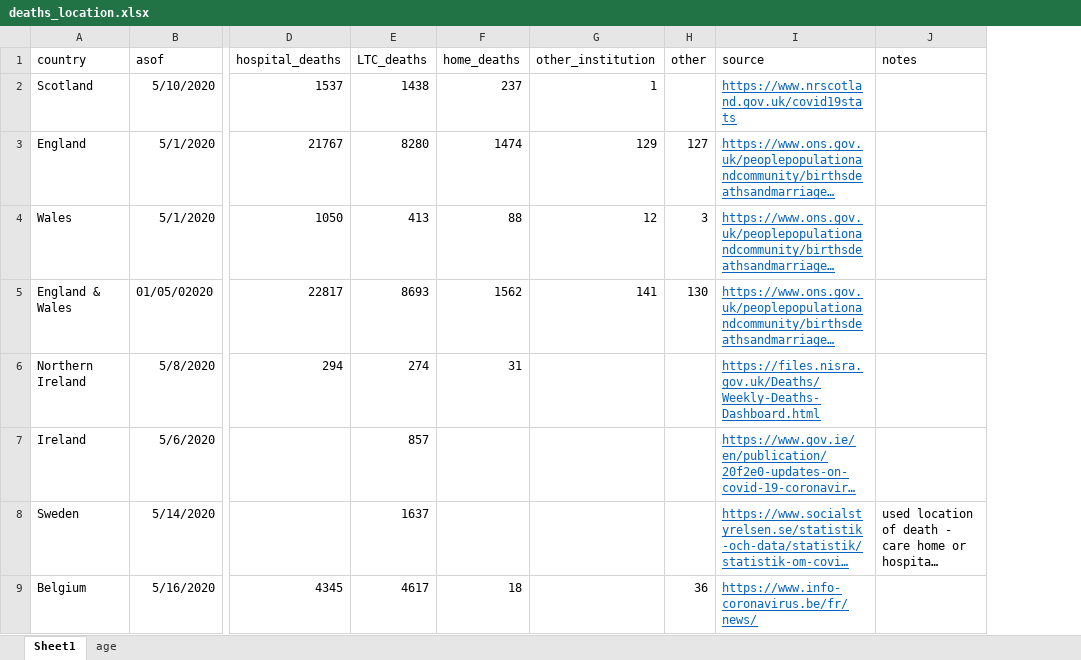
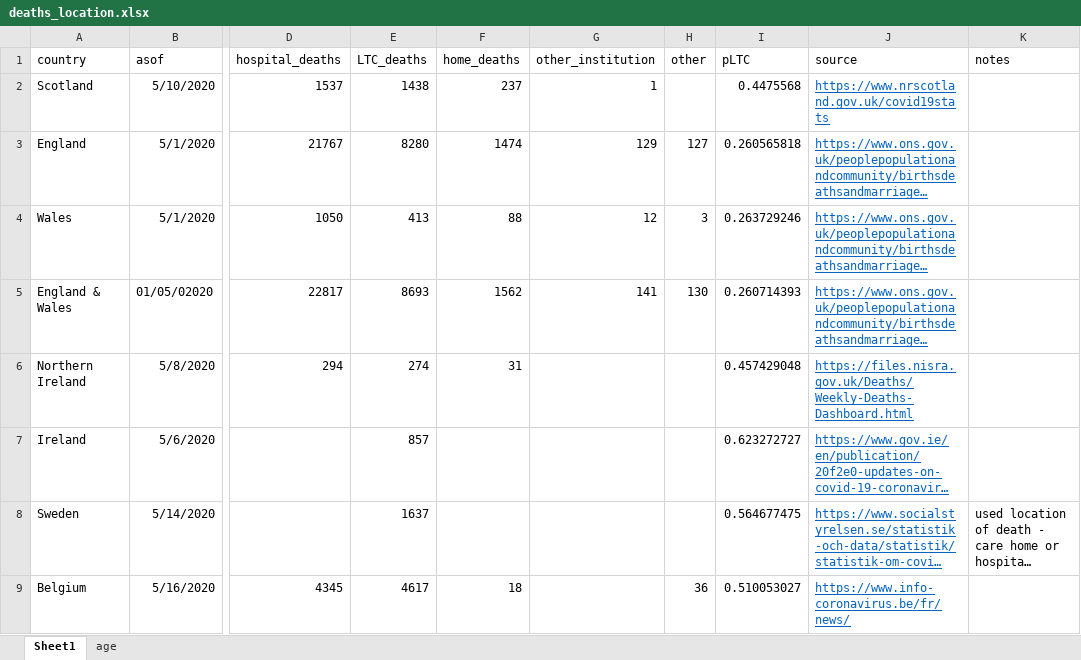
Before and after one commit to meganodris/International-COVID-IFR, an Excel workbook: data/deaths_location.xlsx, sheet Sheet1, drawn as a sheet; only a part is shown, gaps mark what is left out; long unchanged cells end in …; values as stored, in another font and other column widths than the file's, no borders; the diff covers the shown part only; the diff names each change by its address in the sheet, - before the commit and + after, or states it on an @@ line.

Commit message:
add adjusted death data for 4 countries

```diff
--- a/data/deaths_location.xlsx (sheet Sheet1)
+++ b/data/deaths_location.xlsx (sheet Sheet1)
+column I (pLTC), rows 2-9: 0.4475568 | 0.260565818 | 0.263729246 | 0.260714393 | 0.457429048 | 0.623272727 | 0.564677475 | 0.510053027
```
Also changed, not shown: 5 added rows and 4 edited cells elsewhere in this sheet, 1 other file.
